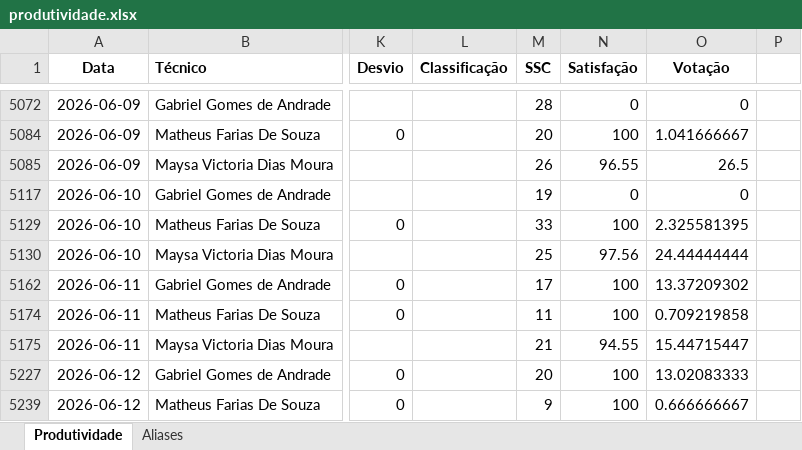
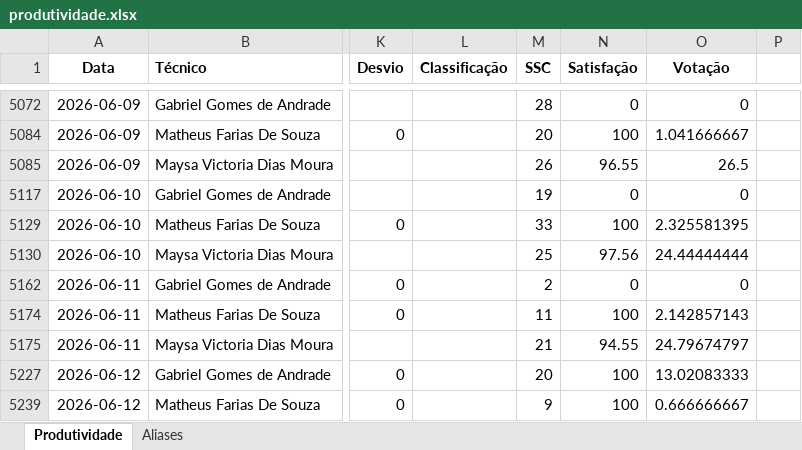
Before and after one commit to supervisaofolha-cmyk/painel-produtividade, an Excel workbook: produtividade.xlsx, sheet Produtividade, drawn as a sheet; only a part is shown, gaps mark what is left out; values as stored, in another font and other column widths than the file's, no borders; the diff names each change by its address in the sheet, - before the commit and + after, or states it on an @@ line.

```diff
--- a/produtividade.xlsx (sheet Produtividade)
+++ b/produtividade.xlsx (sheet Produtividade)
-M5162 (SSC): 17
+M5162 (SSC): 2
-N5162 (Satisfação): 100
+N5162 (Satisfação): 0
-O5162 (Votação): 13.37209302
+O5162 (Votação): 0
-O5174 (Votação): 0.709219858
+O5174 (Votação): 2.142857143
-O5175 (Votação): 15.44715447
+O5175 (Votação): 24.79674797
```
Also changed, not shown: hidden cells, produtividade_backup.xlsx.
